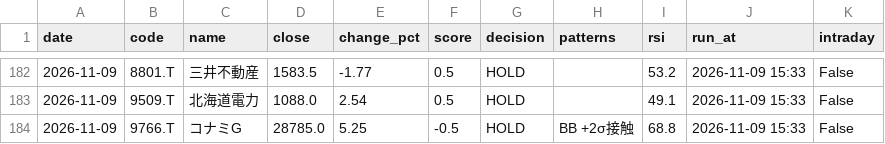
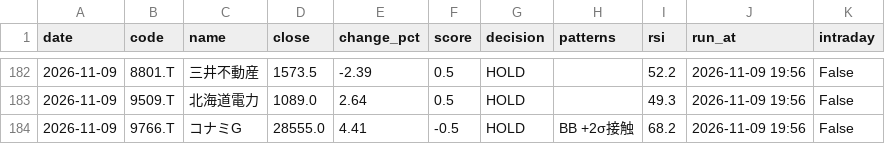
Before and after one commit to stock-bot-user64/stock-signal-ct64, a CSV file: data/history.csv, drawn as a sheet; only a part is shown, gaps mark what is left out; the diff covers the shown part only.

```diff
--- a/data/history.csv
+++ b/data/history.csv
@@ -182,3 +182,3 @@
-2026-11-09,8801.T,三井不動産,1583.5,-1.77,0.5,HOLD,,53.2,2026-11-09 15:33,False
-2026-11-09,9509.T,北海道電力,1088.0,2.54,0.5,HOLD,,49.1,2026-11-09 15:33,False
-2026-11-09,9766.T,コナミG,28785.0,5.25,-0.5,HOLD,BB +2σ接触,68.8,2026-11-09 15:33,False
+2026-11-09,8801.T,三井不動産,1573.5,-2.39,0.5,HOLD,,52.2,2026-11-09 19:56,False
+2026-11-09,9509.T,北海道電力,1089.0,2.64,0.5,HOLD,,49.3,2026-11-09 19:56,False
+2026-11-09,9766.T,コナミG,28555.0,4.41,-0.5,HOLD,BB +2σ接触,68.2,2026-11-09 19:56,False
```
Also changed, not shown: 40 edited cells elsewhere in this file, 2 other files.
